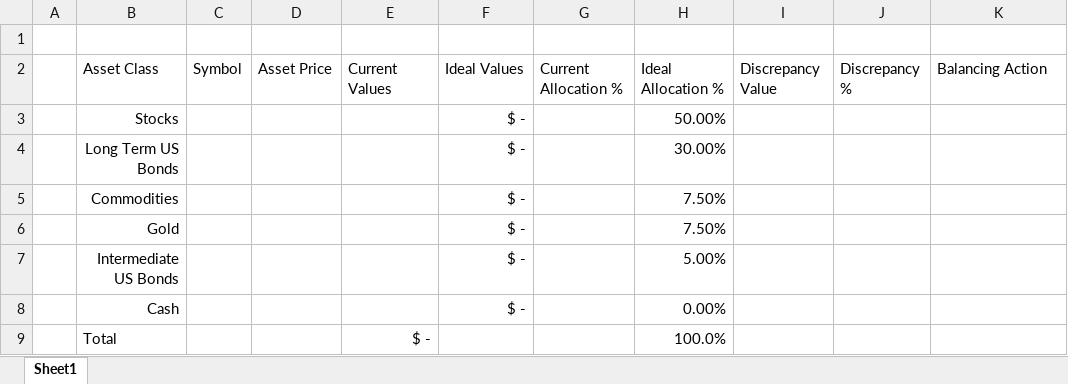
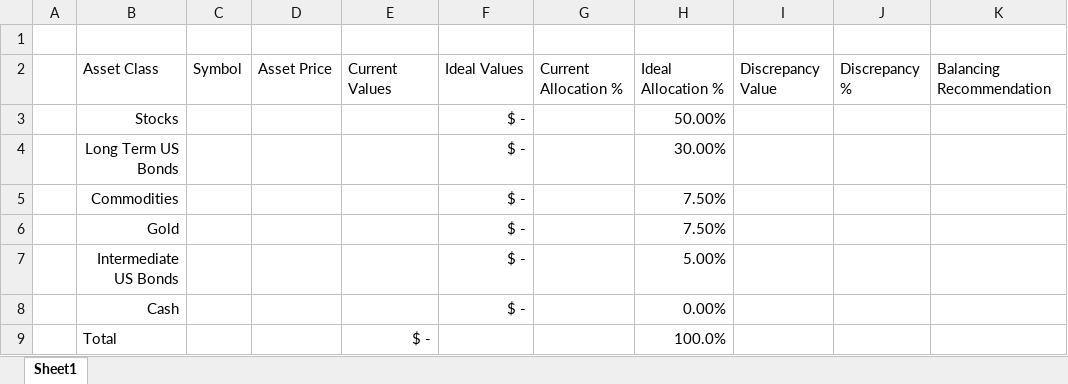
Before and after one commit to Turtl3Up/AllocationBalancer, an Excel workbook: AllocationBalancer.xlsx, sheet Sheet1, drawn as a sheet; values as stored, in another font and other column widths than the file's, no borders; table styles not drawn; the diff names each change by its address in the sheet, - before the commit and + after, or states it on an @@ line.

Commit message:
Bug Fixes, Streamlining
- Removed dependency on legacy Excel operators
- Streamlined "Balancing Action" recommendation logic, removing need for secondary reference sheet
- Formatted into true Excel table, made formulas more readable
- Added ability to add rows to table without manual formula modification
- Added automatically updating "Totals" row

```diff
--- a/AllocationBalancer.xlsx (sheet Sheet1)
+++ b/AllocationBalancer.xlsx (sheet Sheet1)
-K2: Balancing Action
+K2: Balancing Recommendation
```
